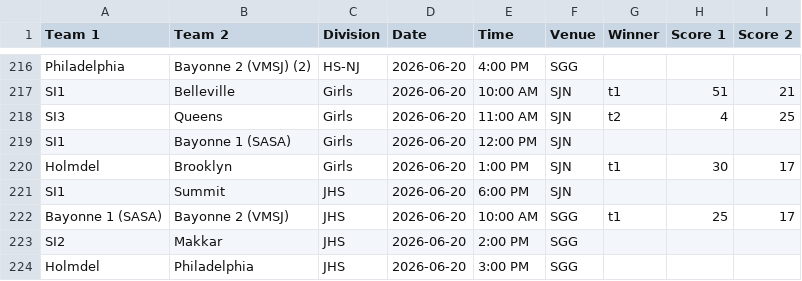
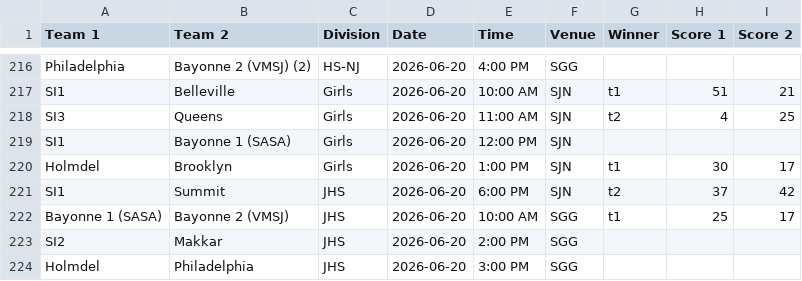
Before and after one commit to nacopticleague/mygamestab, a CSV file: data/games.csv, drawn as a sheet; only a part is shown, gaps mark what is left out.

Commit message:
Update data/games.csv from Google Sheet

```diff
--- a/data/games.csv
+++ b/data/games.csv
@@ -220,3 +220,3 @@ SI1,Bayonne 1 (SASA),Girls,2026-06-20,12:00 PM,SJN,,,
 Holmdel,Brooklyn,Girls,2026-06-20,1:00 PM,SJN,t1,30,17
-SI1,Summit,JHS,2026-06-20,6:00 PM,SJN,,,
+SI1,Summit,JHS,2026-06-20,6:00 PM,SJN,t2,37,42
 Bayonne 1 (SASA),Bayonne 2 (VMSJ),JHS,2026-06-20,10:00 AM,SGG,t1,25,17
```
